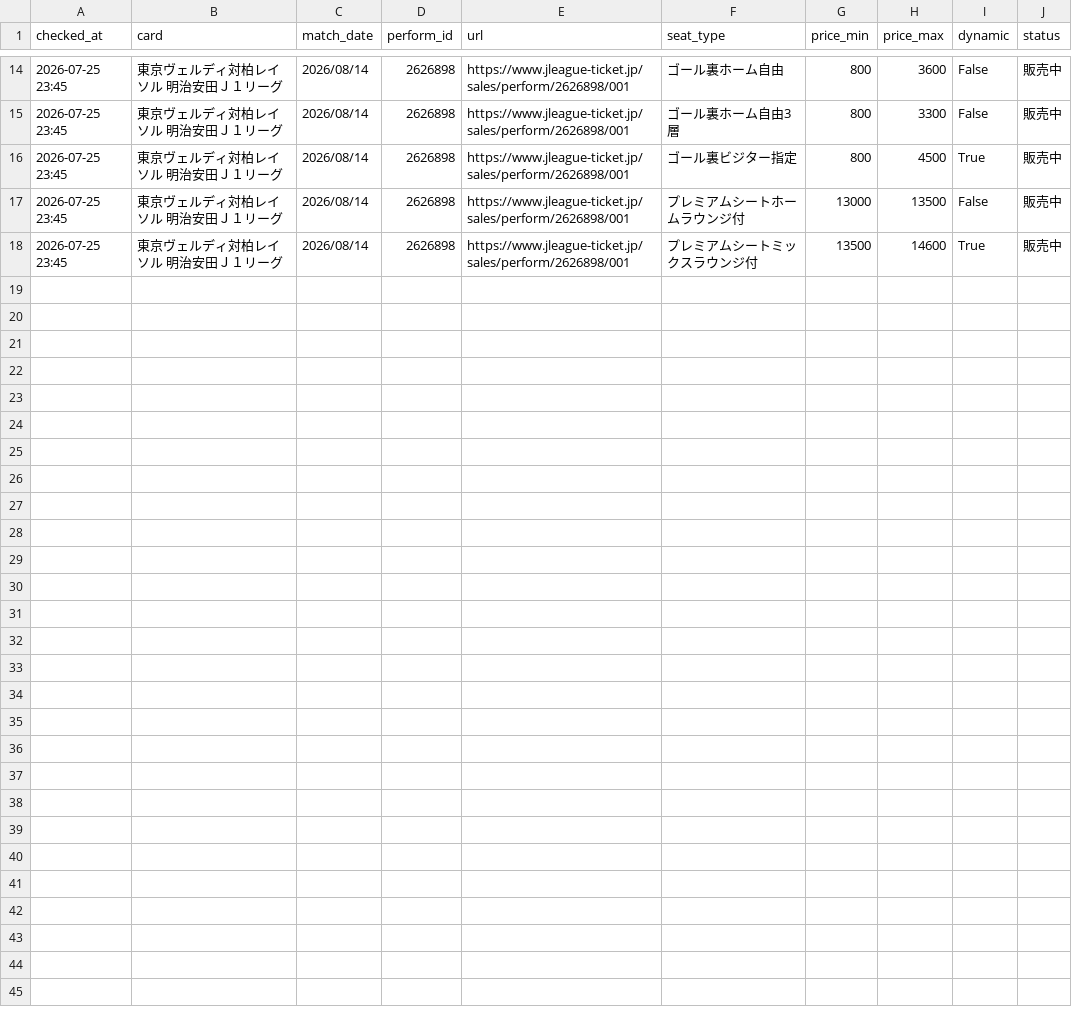
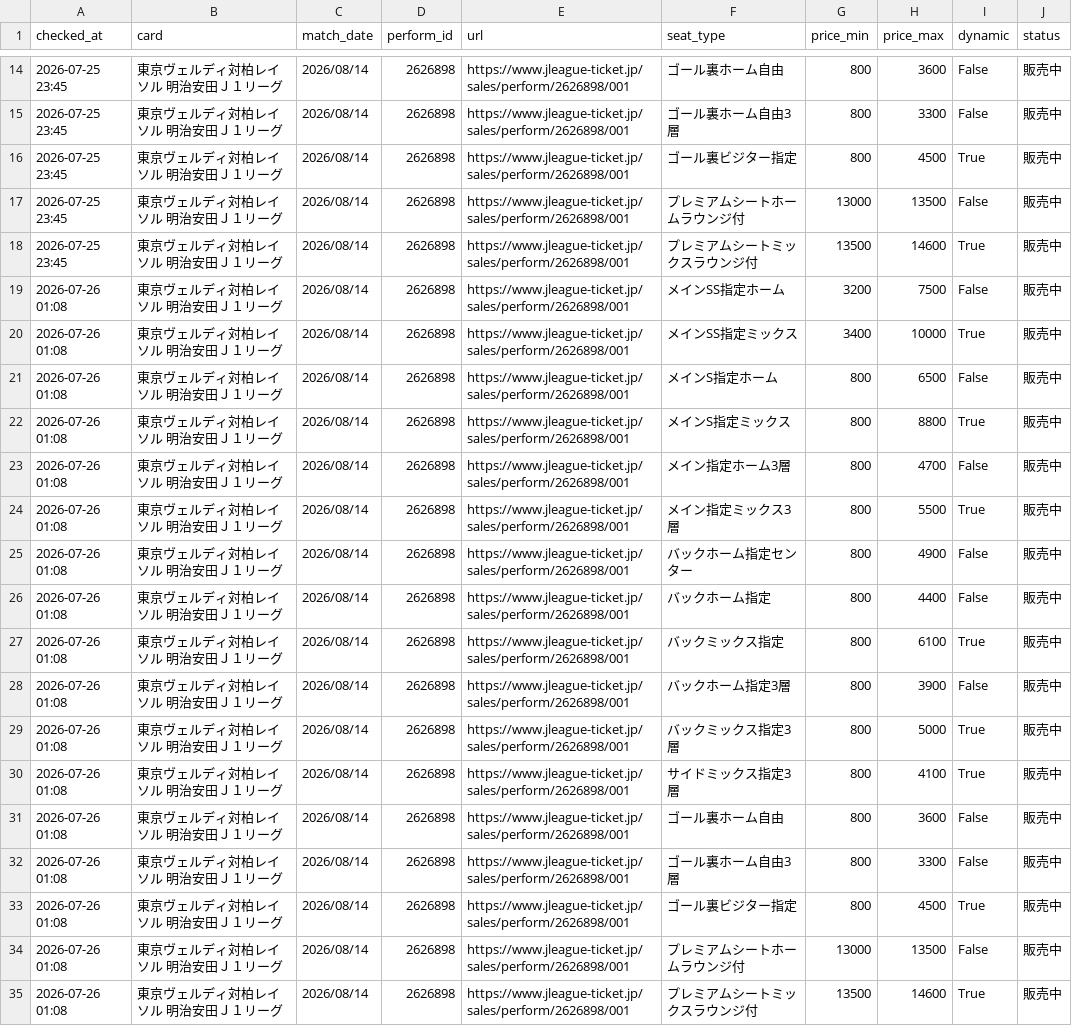
Before and after one commit to bladesofsteel-19/Jticket-monitor, a CSV file: ticket_prices.csv, drawn as a sheet; only a part is shown, gaps mark what is left out; the diff names each change by its address in the sheet, - before the commit and + after, or states it on an @@ line.

```diff
--- a/ticket_prices.csv
+++ b/ticket_prices.csv
+row 19: 2026-07-26 01:08 | 東京ヴェルディ対柏レイソル 明治安田Ｊ１リーグ | 2026/08/14 | 2626898 | https://www.jleague-ticket.jp/sales/perform/2626898/001 | メインSS指定ホーム | 3200 | 7500 | False | 販売中
+row 20: 2026-07-26 01:08 | 東京ヴェルディ対柏レイソル 明治安田Ｊ１リーグ | 2026/08/14 | 2626898 | https://www.jleague-ticket.jp/sales/perform/2626898/001 | メインSS指定ミックス | 3400 | 10000 | True | 販売中
+row 21: 2026-07-26 01:08 | 東京ヴェルディ対柏レイソル 明治安田Ｊ１リーグ | 2026/08/14 | 2626898 | https://www.jleague-ticket.jp/sales/perform/2626898/001 | メインS指定ホーム | 800 | 6500 | False | 販売中
+row 22: 2026-07-26 01:08 | 東京ヴェルディ対柏レイソル 明治安田Ｊ１リーグ | 2026/08/14 | 2626898 | https://www.jleague-ticket.jp/sales/perform/2626898/001 | メインS指定ミックス | 800 | 8800 | True | 販売中
+row 23: 2026-07-26 01:08 | 東京ヴェルディ対柏レイソル 明治安田Ｊ１リーグ | 2026/08/14 | 2626898 | https://www.jleague-ticket.jp/sales/perform/2626898/001 | メイン指定ホーム3層 | 800 | 4700 | False | 販売中
+row 24: 2026-07-26 01:08 | 東京ヴェルディ対柏レイソル 明治安田Ｊ１リーグ | 2026/08/14 | 2626898 | https://www.jleague-ticket.jp/sales/perform/2626898/001 | メイン指定ミックス3層 | 800 | 5500 | True | 販売中
+row 25: 2026-07-26 01:08 | 東京ヴェルディ対柏レイソル 明治安田Ｊ１リーグ | 2026/08/14 | 2626898 | https://www.jleague-ticket.jp/sales/perform/2626898/001 | バックホーム指定センター | 800 | 4900 | False | 販売中
+row 26: 2026-07-26 01:08 | 東京ヴェルディ対柏レイソル 明治安田Ｊ１リーグ | 2026/08/14 | 2626898 | https://www.jleague-ticket.jp/sales/perform/2626898/001 | バックホーム指定 | 800 | 4400 | False | 販売中
+row 27: 2026-07-26 01:08 | 東京ヴェルディ対柏レイソル 明治安田Ｊ１リーグ | 2026/08/14 | 2626898 | https://www.jleague-ticket.jp/sales/perform/2626898/001 | バックミックス指定 | 800 | 6100 | True | 販売中
+row 28: 2026-07-26 01:08 | 東京ヴェルディ対柏レイソル 明治安田Ｊ１リーグ | 2026/08/14 | 2626898 | https://www.jleague-ticket.jp/sales/perform/2626898/001 | バックホーム指定3層 | 800 | 3900 | False | 販売中
+row 29: 2026-07-26 01:08 | 東京ヴェルディ対柏レイソル 明治安田Ｊ１リーグ | 2026/08/14 | 2626898 | https://www.jleague-ticket.jp/sales/perform/2626898/001 | バックミックス指定3層 | 800 | 5000 | True | 販売中
+row 30: 2026-07-26 01:08 | 東京ヴェルディ対柏レイソル 明治安田Ｊ１リーグ | 2026/08/14 | 2626898 | https://www.jleague-ticket.jp/sales/perform/2626898/001 | サイドミックス指定3層 | 800 | 4100 | True | 販売中
+row 31: 2026-07-26 01:08 | 東京ヴェルディ対柏レイソル 明治安田Ｊ１リーグ | 2026/08/14 | 2626898 | https://www.jleague-ticket.jp/sales/perform/2626898/001 | ゴール裏ホーム自由 | 800 | 3600 | False | 販売中
+row 32: 2026-07-26 01:08 | 東京ヴェルディ対柏レイソル 明治安田Ｊ１リーグ | 2026/08/14 | 2626898 | https://www.jleague-ticket.jp/sales/perform/2626898/001 | ゴール裏ホーム自由3層 | 800 | 3300 | False | 販売中
+row 33: 2026-07-26 01:08 | 東京ヴェルディ対柏レイソル 明治安田Ｊ１リーグ | 2026/08/14 | 2626898 | https://www.jleague-ticket.jp/sales/perform/2626898/001 | ゴール裏ビジター指定 | 800 | 4500 | True | 販売中
+row 34: 2026-07-26 01:08 | 東京ヴェルディ対柏レイソル 明治安田Ｊ１リーグ | 2026/08/14 | 2626898 | https://www.jleague-ticket.jp/sales/perform/2626898/001 | プレミアムシートホームラウンジ付 | 13000 | 13500 | False | 販売中
+row 35: 2026-07-26 01:08 | 東京ヴェルディ対柏レイソル 明治安田Ｊ１リーグ | 2026/08/14 | 2626898 | https://www.jleague-ticket.jp/sales/perform/2626898/001 | プレミアムシートミックスラウンジ付 | 13500 | 14600 | True | 販売中
```
Also changed, not shown: 1 other file.
